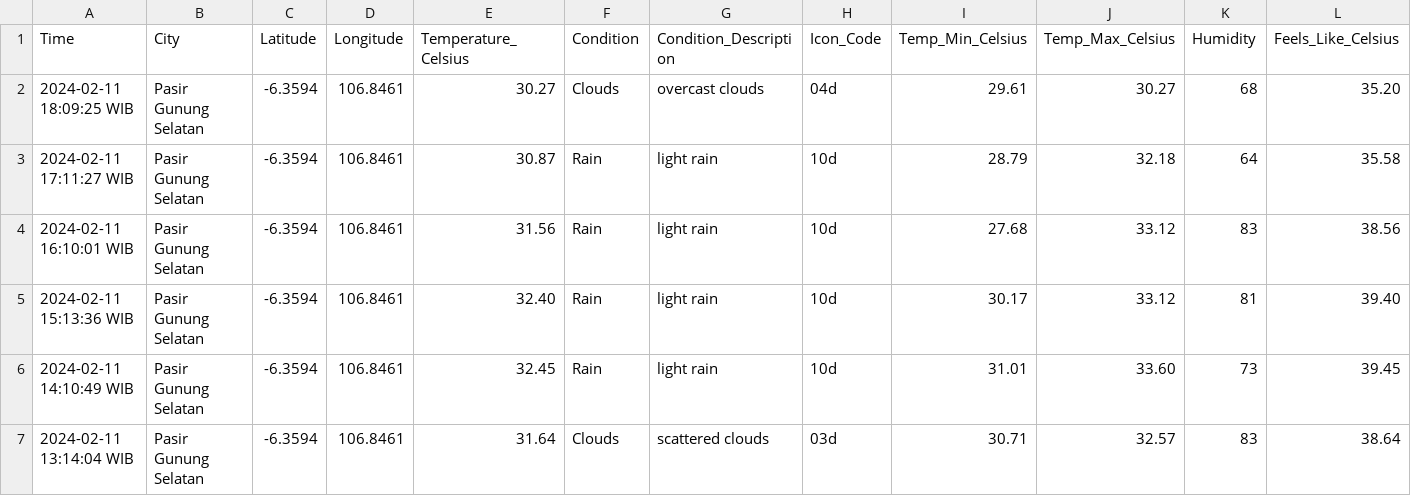
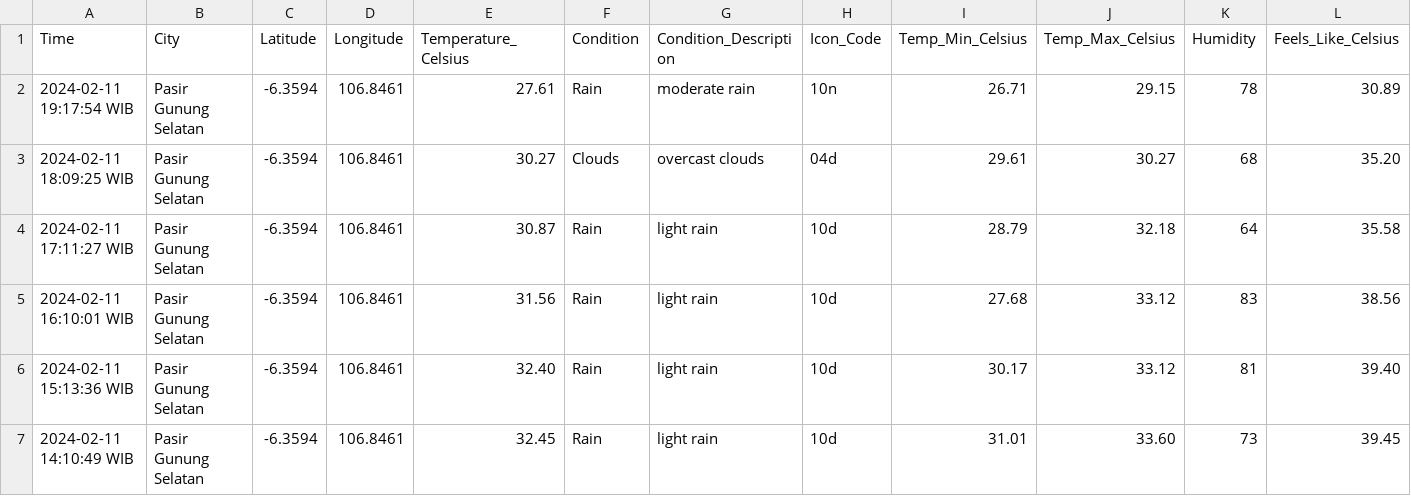
Before and after one commit to Julius-Ulee/Daily-Weather-Report, a CSV file: weather_history.csv, drawn as a sheet; only a part is shown; the shorter side is filled out with more unchanged rows; rows hold the shown columns only; the diff names each change by its address in the sheet, - before the commit and + after, or states it on an @@ line.

```diff
--- a/weather_history.csv
+++ b/weather_history.csv
+row 2: 2024-02-11 19:17:54 WIB | Pasir Gunung Selatan | -6.3594 | 106.8461 | 27.61 | Rain | moderate rain | 10n | 26.71 | 29.15 | 78 | 30.89
```
